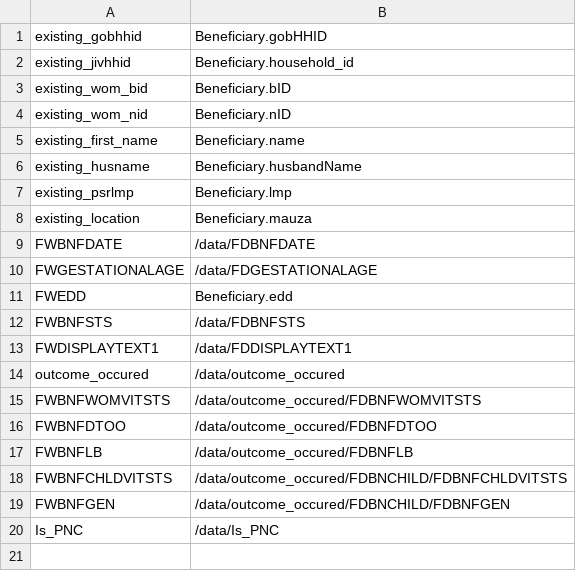
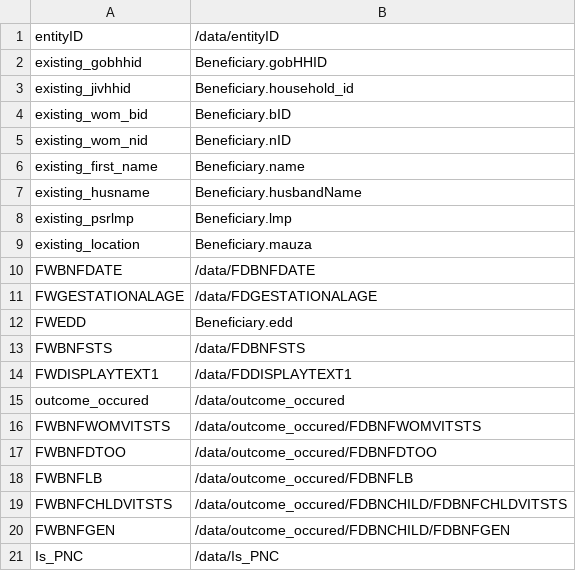
Before and after one commit to sohelsarder/opensrpadapter, a CSV file: src/main/resources/forms/birthnotificationpregnancystatusfollowup_mapper.csv, drawn as a sheet.

Commit message:
added entityId in mapper file for bnf

```diff
--- a/src/main/resources/forms/birthnotificationpregnancystatusfollowup_mapper.csv
+++ b/src/main/resources/forms/birthnotificationpregnancystatusfollowup_mapper.csv
@@ -1 +1,2 @@
+entityID, /data/entityID
 existing_gobhhid, Beneficiary.gobHHID
```
Also changed, not shown: 1 other file.
